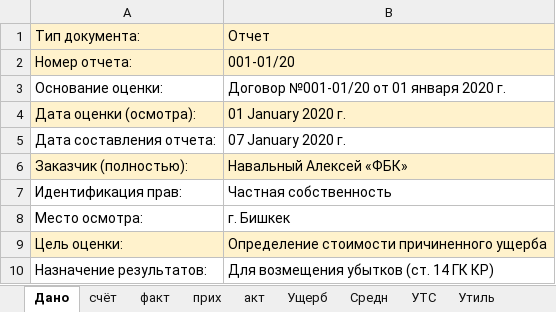
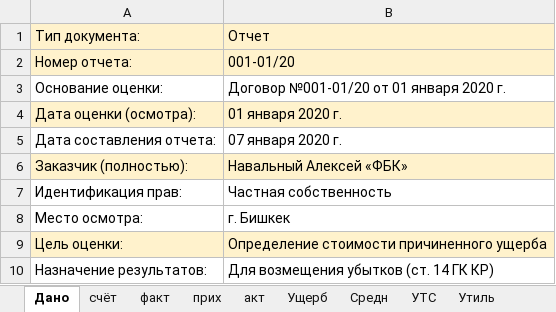
Before and after one commit to urbanovkg/motopsy-reports, an Excel workbook: media/excel.xlsx, sheet Дано, drawn as a sheet; only a part is shown; values as stored, in another font and other column widths than the file's, no borders; the diff names each change by its address in the sheet, - before the commit and + after, or states it on an @@ line.

```diff
--- a/media/excel.xlsx (sheet Дано)
+++ b/media/excel.xlsx (sheet Дано)
-B4: 01 January 2020 г.
+B4: 01 января 2020 г.
-B5: 07 January 2020 г.
+B5: 07 января 2020 г.
```
Also changed, not shown: sheet прих, sheet факт, sheet счёт, sheet акт, formulas that keep their value, 3 other files.
